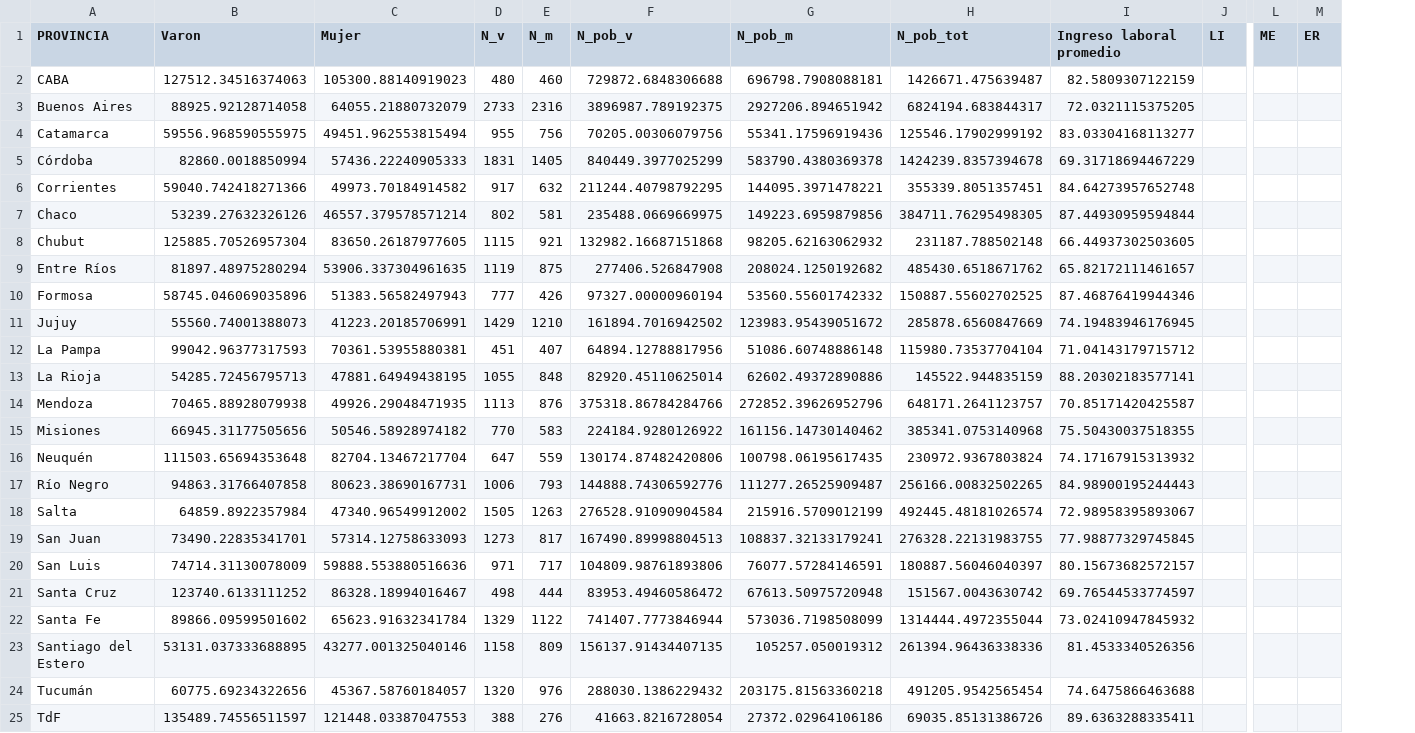
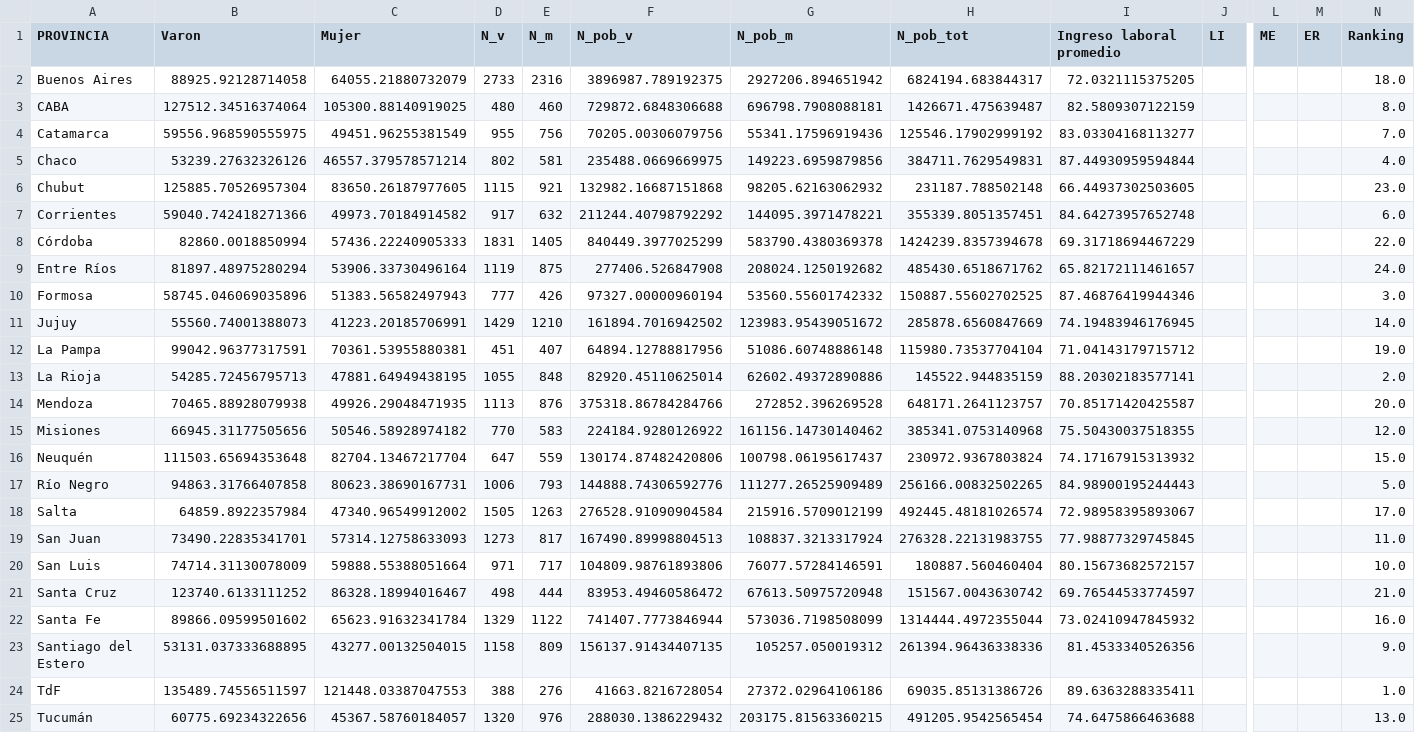
Before and after one commit to datos-Fundar/indice-mercado-trabajo-ingresos, a CSV file: data_output/indicadores/04_ingreso_salarial.csv, drawn as a sheet; only a part is shown, gaps mark what is left out; removed rows and columns are numbered as before the commit, all else as after; rows hold the shown columns only; the diff names each change by its address in the sheet, - before the commit and + after, or states it on an @@ line.

```diff
--- a/data_output/indicadores/04_ingreso_salarial.csv
+++ b/data_output/indicadores/04_ingreso_salarial.csv
+column N (Ranking), row 2: 18.0; row 4: 7.0; rows 8-24: 22.0 | 24.0 | 3.0 | 14.0 | 19.0 | 2.0 | 20.0 | 12.0 | 15.0 | 5.0 | 17.0 | 11.0 | 10.0 | 21.0 | 16.0 | 9.0 | 1.0
-row 2: CABA | 127512.34516374063 | 105300.88140919023 | 480 | 460 | 729872.6848306688 | 696798.7908088181 | 1426671.475639487 | 82.5809307122159
+row 3: CABA | 127512.34516374064 | 105300.88140919025 | 480 | 460 | 729872.6848306688 | 696798.7908088181 | 1426671.475639487 | 82.5809307122159 |  |  |  | 8.0
-C4 (Mujer): 49451.962553815494
+C4 (Mujer): 49451.96255381549
+row 5: Chaco | 53239.27632326126 | 46557.379578571214 | 802 | 581 | 235488.0669669975 | 149223.6959879856 | 384711.7629549831 | 87.44930959594844 |  |  |  | 4.0
@@ row 8 moved to row 6: Chubut @@
+row 7: Corrientes | 59040.742418271366 | 49973.70184914582 | 917 | 632 | 211244.40798792292 | 144095.3971478221 | 355339.8051357451 | 84.64273957652748 |  |  |  | 6.0
-row 6: Corrientes | 59040.742418271366 | 49973.70184914582 | 917 | 632 | 211244.40798792295 | 144095.3971478221 | 355339.8051357451 | 84.64273957652748
-row 7: Chaco | 53239.27632326126 | 46557.379578571214 | 802 | 581 | 235488.0669669975 | 149223.6959879856 | 384711.76295498305 | 87.44930959594844
-C9 (Mujer): 53906.337304961635
+C9 (Mujer): 53906.33730496164
-B12 (Varon): 99042.96377317593
+B12 (Varon): 99042.96377317591
-G14 (N_pob_m): 272852.39626952796
+G14 (N_pob_m): 272852.396269528
-G16 (N_pob_m): 100798.06195617435
+G16 (N_pob_m): 100798.06195617437
-G17 (N_pob_m): 111277.26525909487
+G17 (N_pob_m): 111277.26525909489
-G19 (N_pob_m): 108837.32133179241
+G19 (N_pob_m): 108837.3213317924
-C20 (Mujer): 59888.553880516636
+C20 (Mujer): 59888.55388051664
-H20 (N_pob_tot): 180887.56046040397
+H20 (N_pob_tot): 180887.560460404
-C23 (Mujer): 43277.001325040146
+C23 (Mujer): 43277.00132504015
-row 24: Tucumán | 60775.69234322656 | 45367.58760184057 | 1320 | 976 | 288030.1386229432 | 203175.81563360218 | 491205.9542565454 | 74.6475866463688
+row 25: Tucumán | 60775.69234322656 | 45367.58760184057 | 1320 | 976 | 288030.1386229432 | 203175.81563360215 | 491205.9542565454 | 74.6475866463688 |  |  |  | 13.0
```
Also changed, not shown: data_output/indicadores/01_ratio_actividad.csv, data_output/indicadores/03_horas_promedio_ocup_ppal.csv, 10 other files.
